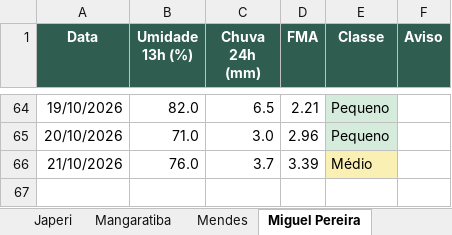
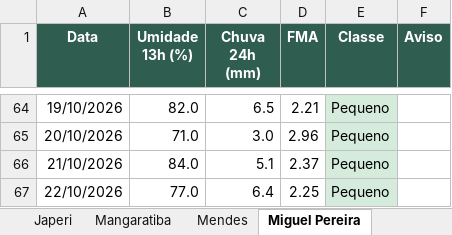
Before and after one commit to kovalsykib/painel-fma, an Excel workbook: docs/historico_fma.xlsx, sheet Miguel Pereira, drawn as a sheet; only a part is shown, gaps mark what is left out; values as stored, in another font and other column widths than the file's, no borders; the diff names each change by its address in the sheet, - before the commit and + after, or states it on an @@ line.

```diff
--- a/docs/historico_fma.xlsx (sheet Miguel Pereira)
+++ b/docs/historico_fma.xlsx (sheet Miguel Pereira)
-B66 (Umidade 13h (%)): 76.0
+B66 (Umidade 13h (%)): 84.0
-C66 (Chuva 24h (mm)): 3.7
+C66 (Chuva 24h (mm)): 5.1
-D66 (FMA): 3.39
+D66 (FMA): 2.37
-E66 (Classe): Médio
+E66 (Classe): Pequeno
-E66 fill: #FBF0B3
+E66 fill: #D5EBDC
+row 67: 22/10/2026 | 77.0 | 6.4 | 2.25 | Pequeno
```
Also changed, not shown: sheet Mangaratiba, sheet Rio de Janeiro, sheet Barra do Piraí, sheet Engenheiro Paulo de Frontin, sheet Mendes, sheet Paracambi, 9 more sheets, 33 other files.
